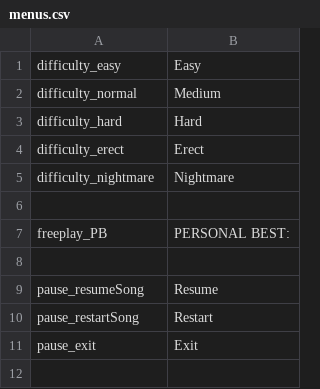
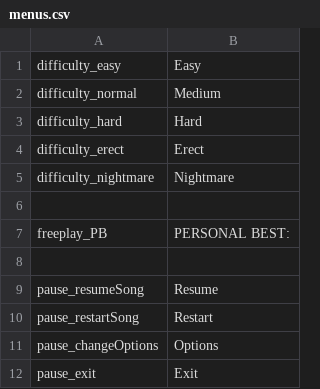
Before and after one commit to asmadeuxs/KadeFork, a CSV file: assets/data/locales/en/menus.csv, drawn as a sheet; the diff names each change by its address in the sheet, - before the commit and + after, or states it on an @@ line.

```diff
--- a/assets/data/locales/en/menus.csv
+++ b/assets/data/locales/en/menus.csv
+row 11: pause_changeOptions | Options
```
Also changed, not shown: assets/data/locales/pt_BR/menus.csv, 9 other files.
